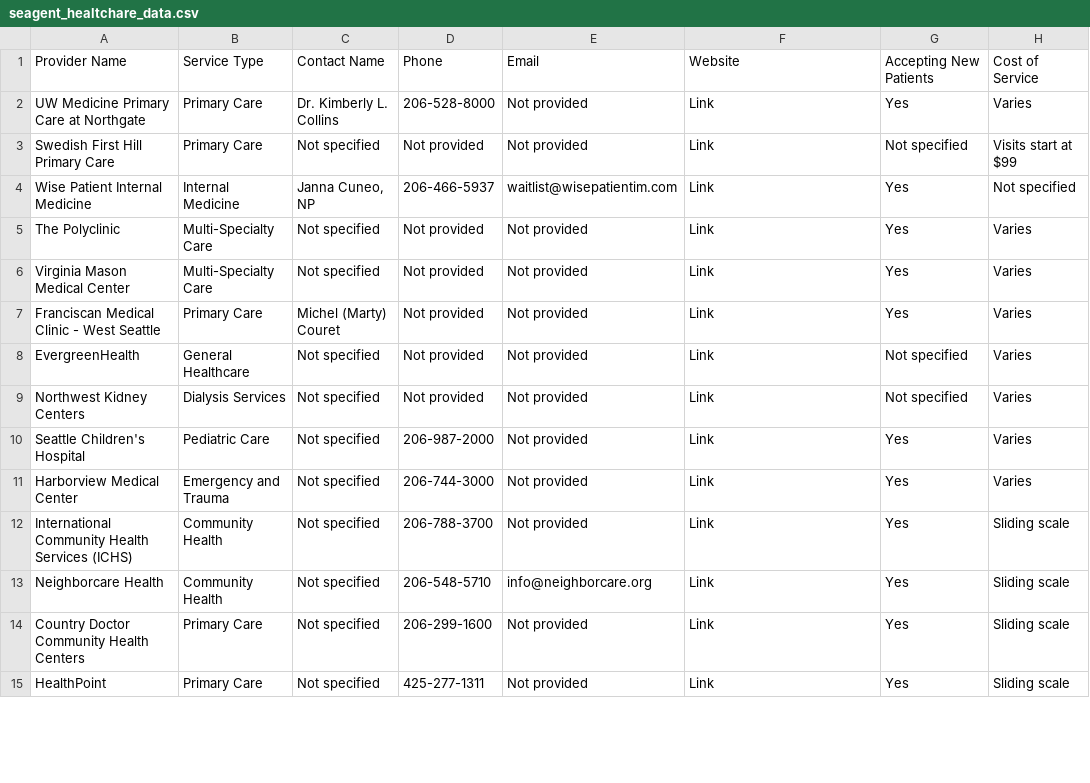
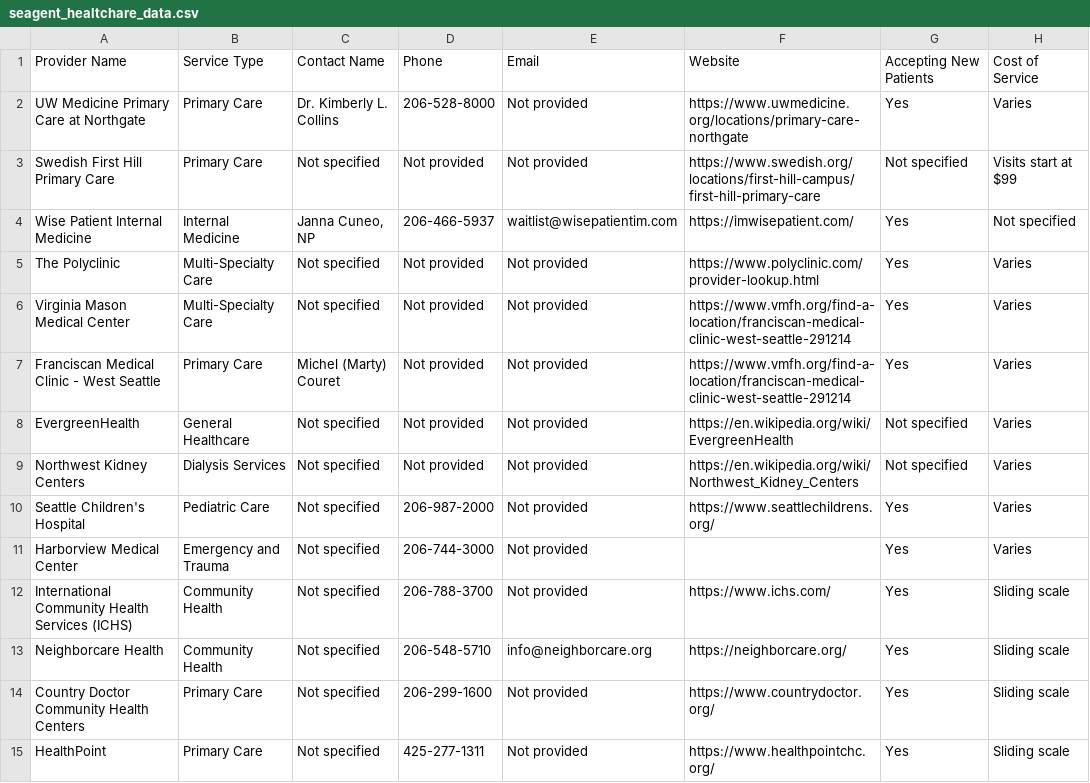
Before and after one commit to tejpshah/seagent-hackathon, a CSV file: data/seagent_healtchare_data.csv, drawn as a sheet; only a part is shown; the diff covers the shown part only; the diff names each change by its address in the sheet, - before the commit and + after, or states it on an @@ line.

Commit message:
fixing links

```diff
--- a/data/seagent_healtchare_data.csv
+++ b/data/seagent_healtchare_data.csv
-F2: Link
+F2: https://www.uwmedicine.org/locations/primary-care-northgate
-F3: Link
+F3: https://www.swedish.org/locations/first-hill-campus/first-hill-primary-care
-F4: Link
+F4: https://imwisepatient.com/
-F5: Link
+F5: https://www.polyclinic.com/provider-lookup.html
-F6:F7: Link
+F6:F7: https://www.vmfh.org/find-a-location/franciscan-medical-clinic-west-seattle-291214
-F8: Link
+F8: https://en.wikipedia.org/wiki/EvergreenHealth
-F9: Link
+F9: https://en.wikipedia.org/wiki/Northwest_Kidney_Centers
-F10: Link
+F10: https://www.seattlechildrens.org/
-F11: Link
+F11: (empty)
-F12: Link
+F12: https://www.ichs.com/
-F13: Link
+F13: https://neighborcare.org/
-F14: Link
+F14: https://www.countrydoctor.org/
-F15: Link
+F15: https://www.healthpointchc.org/
```
Also changed, not shown: 36 edited cells elsewhere in this file.
